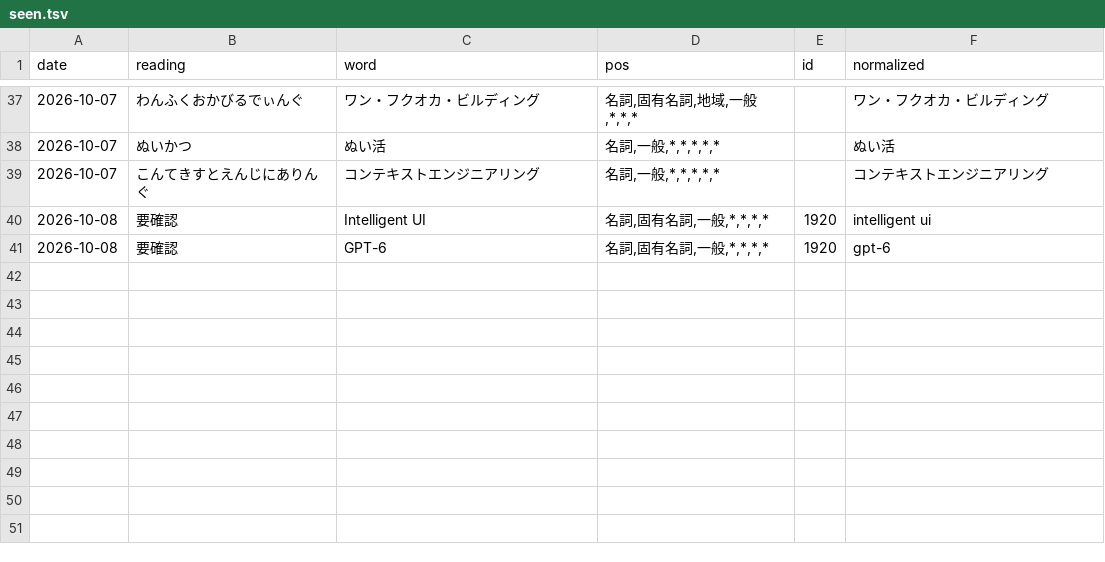
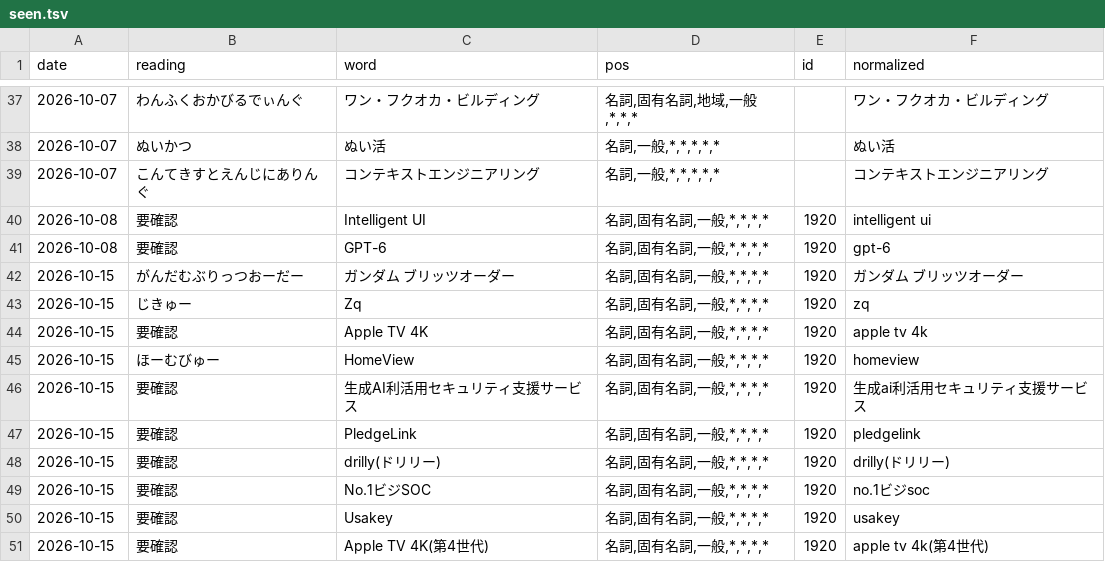
Before and after one commit to KazumaProject/New-word, a TSV file: data/seen.tsv, drawn as a sheet; only a part is shown, gaps mark what is left out.

```diff
--- a/data/seen.tsv
+++ b/data/seen.tsv
@@ -41 +41,11 @@ date	reading	word	pos	id	normalized
 2026-10-08	要確認	GPT-6	名詞,固有名詞,一般,*,*,*,*	1920	gpt-6
+2026-10-15	がんだむぶりっつおーだー	ガンダム ブリッツオーダー	名詞,固有名詞,一般,*,*,*,*	1920	ガンダム ブリッツオーダー
+2026-10-15	じきゅー	Zq	名詞,固有名詞,一般,*,*,*,*	1920	zq
+2026-10-15	要確認	Apple TV 4K	名詞,固有名詞,一般,*,*,*,*	1920	apple tv 4k
+2026-10-15	ほーむびゅー	HomeView	名詞,固有名詞,一般,*,*,*,*	1920	homeview
+2026-10-15	要確認	生成AI利活用セキュリティ支援サービス	名詞,固有名詞,一般,*,*,*,*	1920	生成ai利活用セキュリティ支援サービス
+2026-10-15	要確認	PledgeLink	名詞,固有名詞,一般,*,*,*,*	1920	pledgelink
+2026-10-15	要確認	drilly(ドリリー)	名詞,固有名詞,一般,*,*,*,*	1920	drilly(ドリリー)
+2026-10-15	要確認	No.1ビジSOC	名詞,固有名詞,一般,*,*,*,*	1920	no.1ビジsoc
+2026-10-15	要確認	Usakey	名詞,固有名詞,一般,*,*,*,*	1920	usakey
+2026-10-15	要確認	Apple TV 4K(第4世代)	名詞,固有名詞,一般,*,*,*,*	1920	apple tv 4k(第4世代)
```
